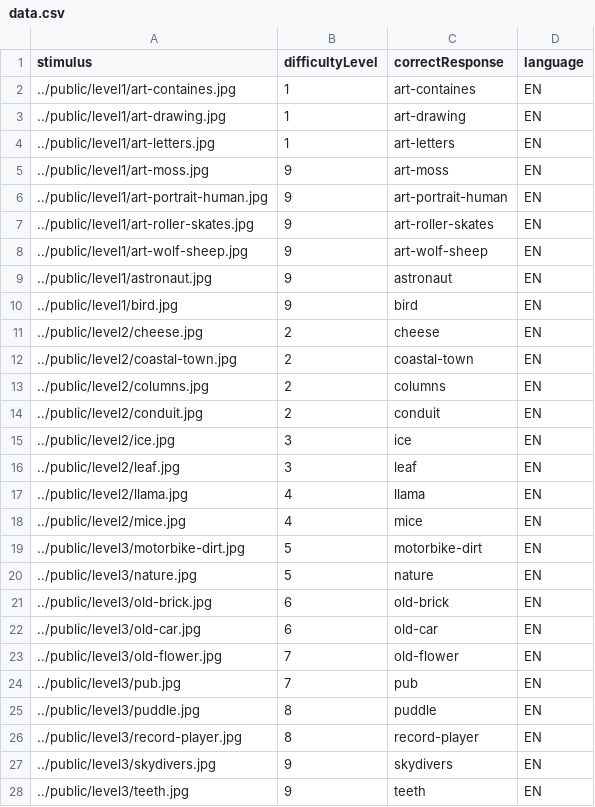
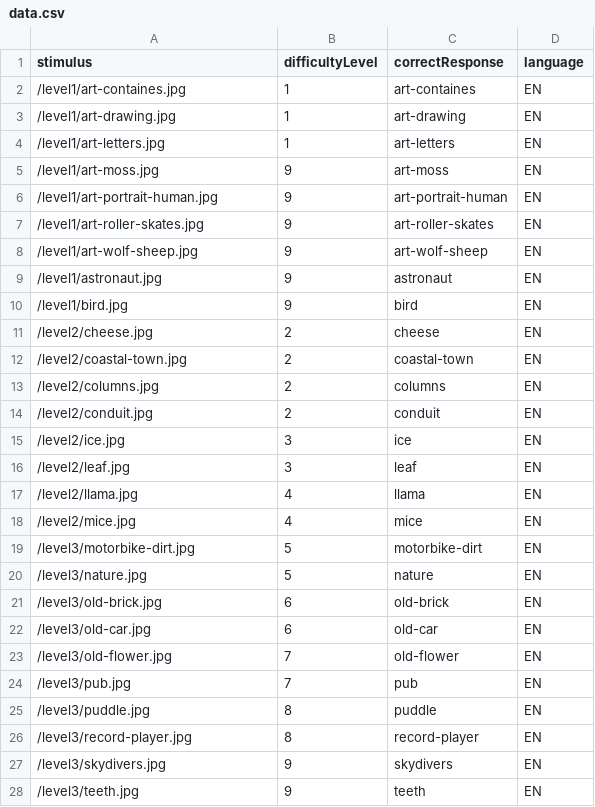
Before and after one commit to DouglasNeuroInformatics/PictureNamingTask, a CSV file: public/data.csv, drawn as a sheet.

Commit message:
change img path

```diff
--- a/public/data.csv
+++ b/public/data.csv
@@ -1,28 +1,28 @@
 stimulus,difficultyLevel,correctResponse,language
-../public/level1/art-containes.jpg,1,art-containes,EN
-../public/level1/art-drawing.jpg,1,art-drawing,EN
-../public/level1/art-letters.jpg,1,art-letters,EN
-../public/level1/art-moss.jpg,9,art-moss,EN
-../public/level1/art-portrait-human.jpg,9,art-portrait-human,EN
-../public/level1/art-roller-skates.jpg,9,art-roller-skates,EN
-../public/level1/art-wolf-sheep.jpg,9,art-wolf-sheep,EN
-../public/level1/astronaut.jpg,9,astronaut,EN
-../public/level1/bird.jpg,9,bird,EN
-../public/level2/cheese.jpg,2,cheese,EN
-../public/level2/coastal-town.jpg,2,coastal-town,EN
-../public/level2/columns.jpg,2,columns,EN
-../public/level2/conduit.jpg,2,conduit,EN
-../public/level2/ice.jpg,3,ice,EN
-../public/level2/leaf.jpg,3,leaf,EN
-../public/level2/llama.jpg,4,llama,EN
-../public/level2/mice.jpg,4,mice,EN
-../public/level3/motorbike-dirt.jpg,5,motorbike-dirt,EN
-../public/level3/nature.jpg,5,nature,EN
-../public/level3/old-brick.jpg,6,old-brick,EN
-../public/level3/old-car.jpg,6,old-car,EN
-../public/level3/old-flower.jpg,7,old-flower,EN
-../public/level3/pub.jpg,7,pub,EN
-../public/level3/puddle.jpg,8,puddle,EN
-../public/level3/record-player.jpg,8,record-player,EN
-../public/level3/skydivers.jpg,9,skydivers,EN
-../public/level3/teeth.jpg,9,teeth,EN
+/level1/art-containes.jpg,1,art-containes,EN
+/level1/art-drawing.jpg,1,art-drawing,EN
+/level1/art-letters.jpg,1,art-letters,EN
+/level1/art-moss.jpg,9,art-moss,EN
+/level1/art-portrait-human.jpg,9,art-portrait-human,EN
+/level1/art-roller-skates.jpg,9,art-roller-skates,EN
+/level1/art-wolf-sheep.jpg,9,art-wolf-sheep,EN
+/level1/astronaut.jpg,9,astronaut,EN
+/level1/bird.jpg,9,bird,EN
+/level2/cheese.jpg,2,cheese,EN
+/level2/coastal-town.jpg,2,coastal-town,EN
+/level2/columns.jpg,2,columns,EN
+/level2/conduit.jpg,2,conduit,EN
+/level2/ice.jpg,3,ice,EN
+/level2/leaf.jpg,3,leaf,EN
+/level2/llama.jpg,4,llama,EN
+/level2/mice.jpg,4,mice,EN
+/level3/motorbike-dirt.jpg,5,motorbike-dirt,EN
+/level3/nature.jpg,5,nature,EN
+/level3/old-brick.jpg,6,old-brick,EN
+/level3/old-car.jpg,6,old-car,EN
+/level3/old-flower.jpg,7,old-flower,EN
+/level3/pub.jpg,7,pub,EN
+/level3/puddle.jpg,8,puddle,EN
+/level3/record-player.jpg,8,record-player,EN
+/level3/skydivers.jpg,9,skydivers,EN
+/level3/teeth.jpg,9,teeth,EN
```
